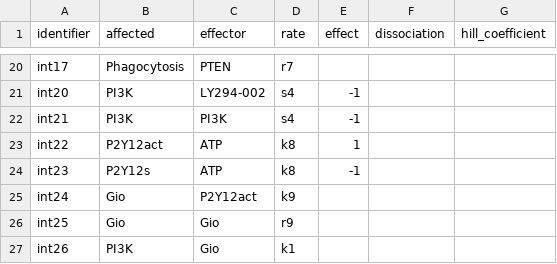
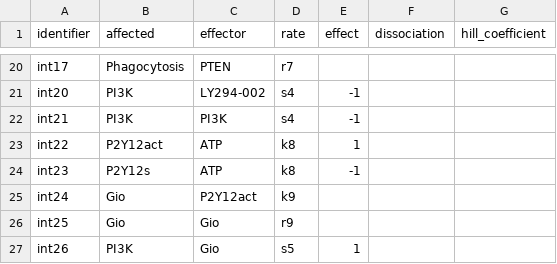
Before and after one commit to rsethi21/na_for_systems_bio, a CSV file: data/interactions.csv, drawn as a sheet; only a part is shown, gaps mark what is left out.

```diff
--- a/data/interactions.csv
+++ b/data/interactions.csv
@@ -26,2 +26,2 @@ identifier,affected,effector,rate,effect,dissociation,hill_coefficient
 "int25","Gio","Gio","r9",,,
-"int26","PI3K","Gio","k1",,,
+"int26","PI3K","Gio","s5",1,,
```
Also changed, not shown: data/rates.csv, data/substrates.csv, 4 other files.
